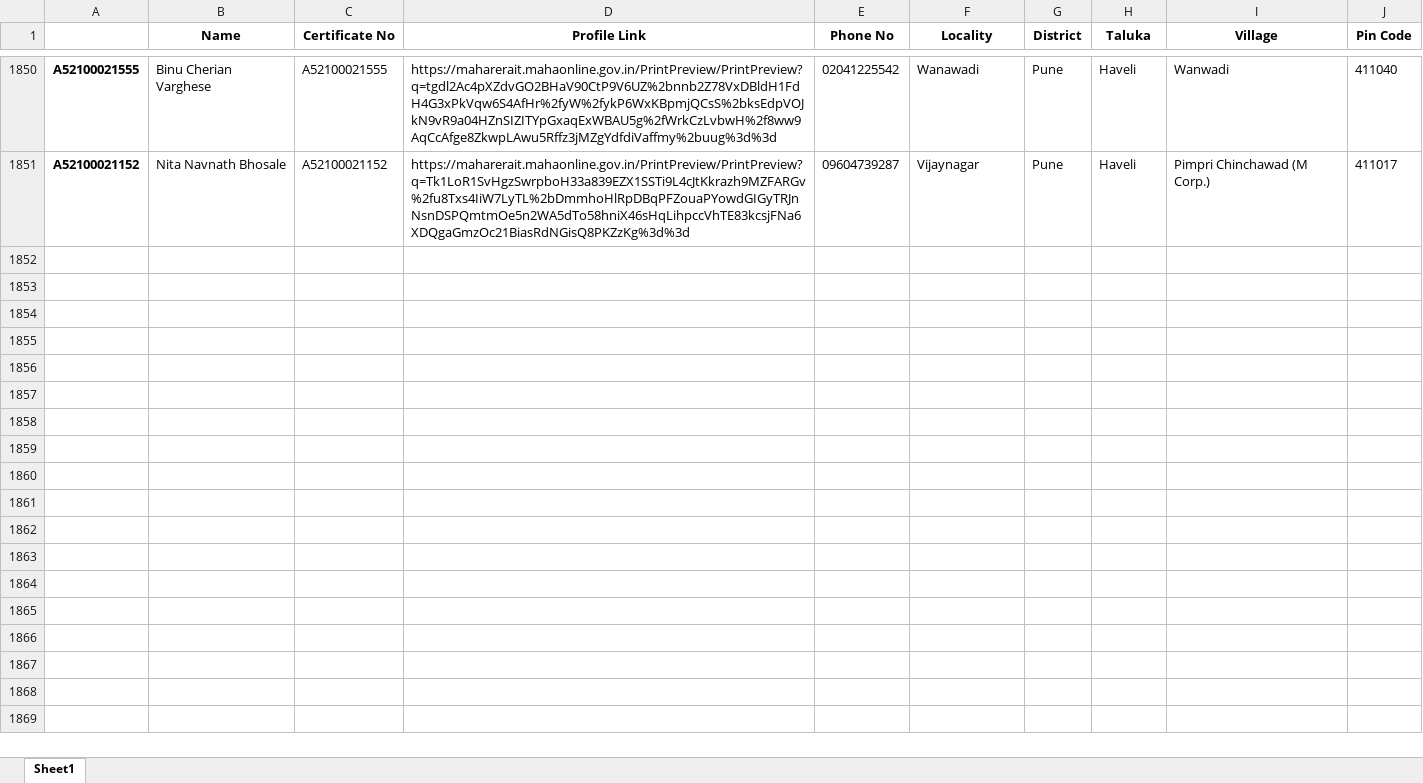
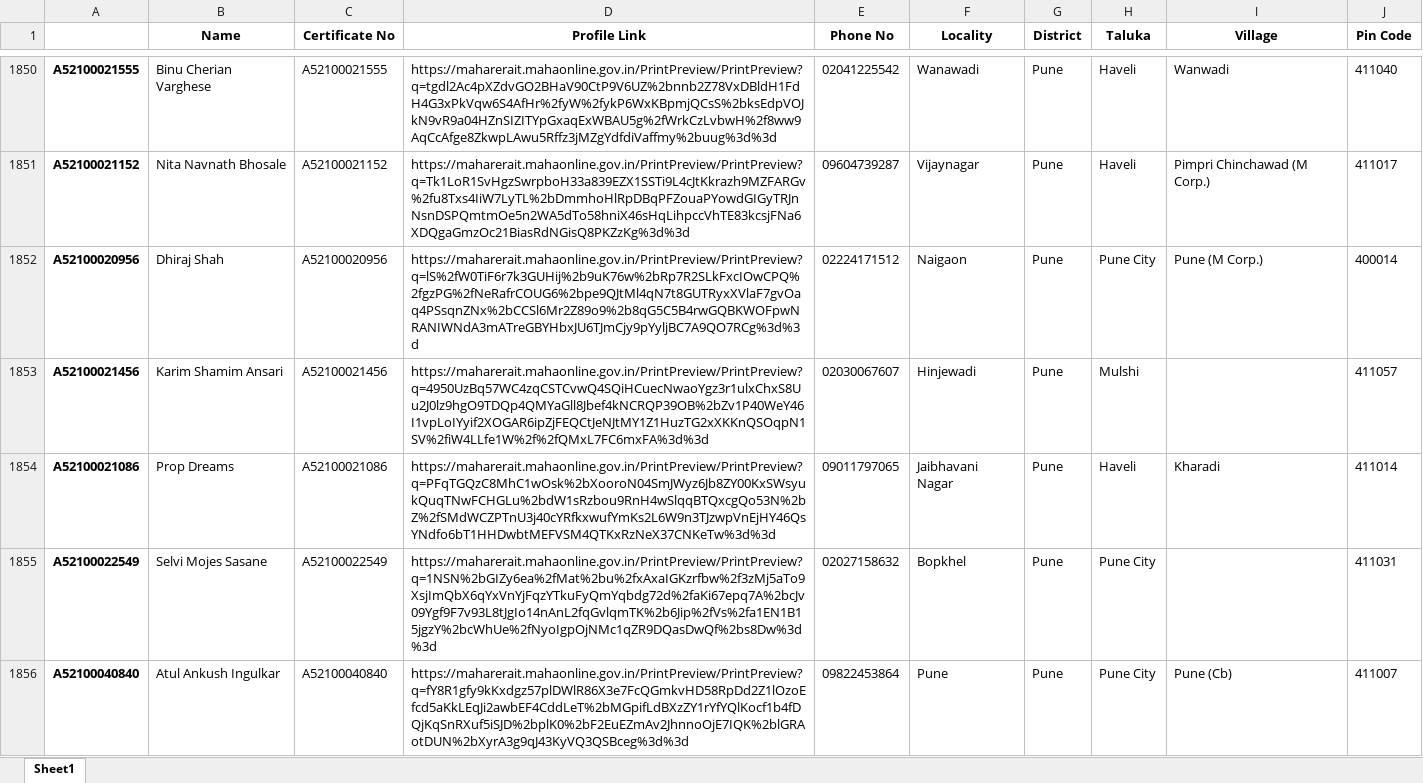
Before and after one commit to surajsnanavare/rera-scrap-agent-details, an Excel workbook: rera_agent_details.xlsx, sheet Sheet1, drawn as a sheet; only a part is shown, gaps mark what is left out; values as stored, in another font and other column widths than the file's, no borders; the diff covers the shown part only; the diff names each change by its address in the sheet, - before the commit and + after, or states it on an @@ line.

```diff
--- a/rera_agent_details.xlsx (sheet Sheet1)
+++ b/rera_agent_details.xlsx (sheet Sheet1)
+row 1852: A52100020956 | Dhiraj Shah | A52100020956 | https://maharerait.mahaonline.gov.in/PrintPreview/PrintPreview?q=lS%2fW0TiF6r7k3GUHij%2b9uK76w%2bRp7R2SLkFxcIOwCPQ%2fgzPG%2fNeRafrCOUG6%2bpe9QJtMl4qN7t8GUTRyxXVlaF7gvOaq4PSsqnZNx%2bCCSl6Mr2Z89o9%2b8qG5C5B4rwGQBKWOFpwNRANIWNdA3mATreGBYHbxJU6TJmCjy9pYyljBC7A9QO7RCg%3d%3d | 02224171512 | Naigaon | Pune | Pune City | Pune (M Corp.) | 400014
+row 1853: A52100021456 | Karim Shamim Ansari | A52100021456 | https://maharerait.mahaonline.gov.in/PrintPreview/PrintPreview?q=4950UzBq57WC4zqCSTCvwQ4SQiHCuecNwaoYgz3r1ulxChxS8Uu2J0lz9hgO9TDQp4QMYaGll8Jbef4kNCRQP39OB%2bZv1P40WeY46I1vpLoIYyif2XOGAR6ipZjFEQCtJeNJtMY1Z1HuzTG2xXKKnQSOqpN1SV%2fiW4LLfe1W%2f%2fQMxL7FC6mxFA%3d%3d | 02030067607 | Hinjewadi | Pune | Mulshi |  | 411057
+row 1854: A52100021086 | Prop Dreams | A52100021086 | https://maharerait.mahaonline.gov.in/PrintPreview/PrintPreview?q=PFqTGQzC8MhC1wOsk%2bXooroN04SmJWyz6Jb8ZY00KxSWsyukQuqTNwFCHGLu%2bdW1sRzbou9RnH4wSlqqBTQxcgQo53N%2bZ%2fSMdWCZPTnU3j40cYRfkxwufYmKs2L6W9n3TJzwpVnEjHY46QsYNdfo6bT1HHDwbtMEFVSM4QTKxRzNeX37CNKeTw%3d%3d | 09011797065 | Jaibhavani Nagar | Pune | Haveli | Kharadi | 411014
+row 1855: A52100022549 | Selvi Mojes Sasane | A52100022549 | https://maharerait.mahaonline.gov.in/PrintPreview/PrintPreview?q=1NSN%2bGIZy6ea%2fMat%2bu%2fxAxaIGKzrfbw%2f3zMj5aTo9XsjImQbX6qYxVnYjFqzYTkuFyQmYqbdg72d%2faKi67epq7A%2bcJv09Ygf9F7v93L8tJgIo14nAnL2fqGvlqmTK%2b6Jip%2fVs%2fa1EN1B15jgzY%2bcWhUe%2fNyoIgpOjNMc1qZR9DQasDwQf%2bs8Dw%3d%3d | 02027158632 | Bopkhel | Pune | Pune City |  | 411031
+row 1856: A52100040840 | Atul Ankush Ingulkar | A52100040840 | https://maharerait.mahaonline.gov.in/PrintPreview/PrintPreview?q=fY8R1gfy9kKxdgz57plDWlR86X3e7FcQGmkvHD58RpDd2Z1lOzoEfcd5aKkLEqJi2awbEF4CddLeT%2bMGpifLdBXzZY1rYfYQlKocf1b4fDQjKqSnRXuf5iSJD%2bplK0%2bF2EuEZmAv2JhnnoOjE7IQK%2blGRAotDUN%2bXyrA3g9qJ43KyVQ3QSBceg%3d%3d | 09822453864 | Pune | Pune | Pune City | Pune (Cb) | 411007
```
Also changed, not shown: 45 added rows elsewhere in this sheet, 2 other files.
